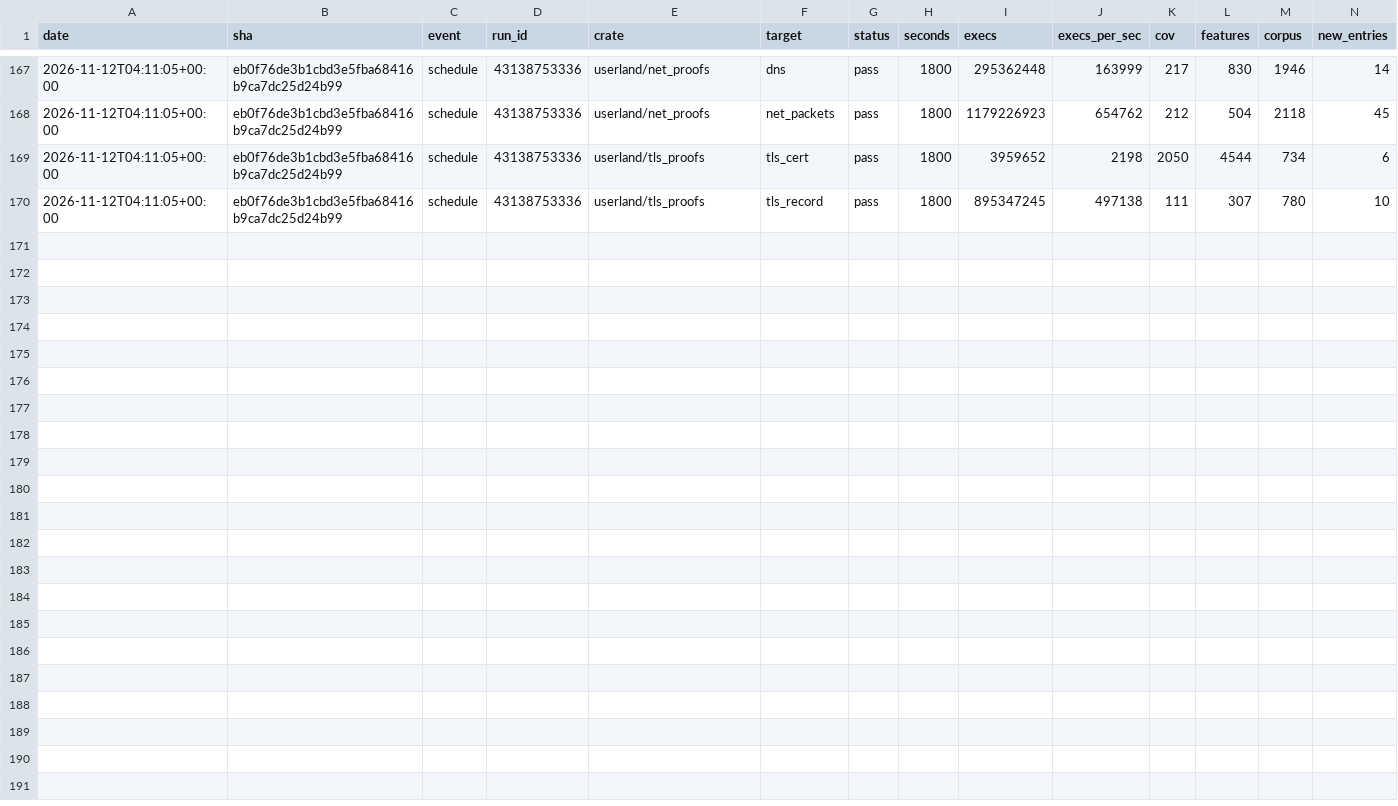
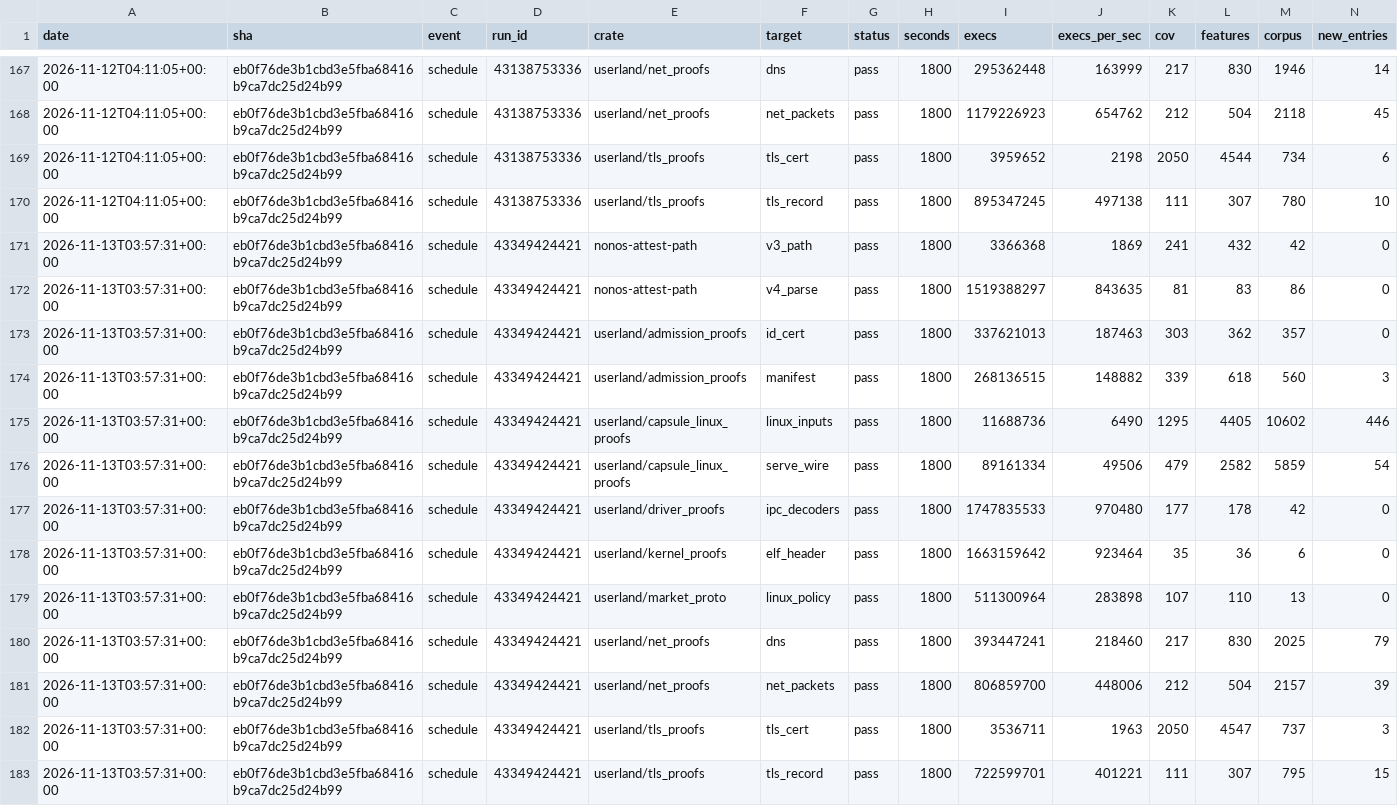
Before and after one commit to eKisNonos/nonos-kernel, a CSV file: fuzz/history.csv, drawn as a sheet; only a part is shown, gaps mark what is left out; rows hold the shown columns only; the diff names each change by its address in the sheet, - before the commit and + after, or states it on an @@ line.

```diff
--- a/fuzz/history.csv
+++ b/fuzz/history.csv
+row 171: 2026-11-13T03:57:31+00:00 | eb0f76de3b1cbd3e5fba68416b9ca7dc25d24b99 | schedule | 43349424421 | nonos-attest-path | v3_path | pass | 1800 | 3366368 | 1869 | 241 | 432 | 42 | 0
+row 172: 2026-11-13T03:57:31+00:00 | eb0f76de3b1cbd3e5fba68416b9ca7dc25d24b99 | schedule | 43349424421 | nonos-attest-path | v4_parse | pass | 1800 | 1519388297 | 843635 | 81 | 83 | 86 | 0
+row 173: 2026-11-13T03:57:31+00:00 | eb0f76de3b1cbd3e5fba68416b9ca7dc25d24b99 | schedule | 43349424421 | userland/admission_proofs | id_cert | pass | 1800 | 337621013 | 187463 | 303 | 362 | 357 | 0
+row 174: 2026-11-13T03:57:31+00:00 | eb0f76de3b1cbd3e5fba68416b9ca7dc25d24b99 | schedule | 43349424421 | userland/admission_proofs | manifest | pass | 1800 | 268136515 | 148882 | 339 | 618 | 560 | 3
+row 175: 2026-11-13T03:57:31+00:00 | eb0f76de3b1cbd3e5fba68416b9ca7dc25d24b99 | schedule | 43349424421 | userland/capsule_linux_proofs | linux_inputs | pass | 1800 | 11688736 | 6490 | 1295 | 4405 | 10602 | 446
+row 176: 2026-11-13T03:57:31+00:00 | eb0f76de3b1cbd3e5fba68416b9ca7dc25d24b99 | schedule | 43349424421 | userland/capsule_linux_proofs | serve_wire | pass | 1800 | 89161334 | 49506 | 479 | 2582 | 5859 | 54
+row 177: 2026-11-13T03:57:31+00:00 | eb0f76de3b1cbd3e5fba68416b9ca7dc25d24b99 | schedule | 43349424421 | userland/driver_proofs | ipc_decoders | pass | 1800 | 1747835533 | 970480 | 177 | 178 | 42 | 0
+row 178: 2026-11-13T03:57:31+00:00 | eb0f76de3b1cbd3e5fba68416b9ca7dc25d24b99 | schedule | 43349424421 | userland/kernel_proofs | elf_header | pass | 1800 | 1663159642 | 923464 | 35 | 36 | 6 | 0
+row 179: 2026-11-13T03:57:31+00:00 | eb0f76de3b1cbd3e5fba68416b9ca7dc25d24b99 | schedule | 43349424421 | userland/market_proto | linux_policy | pass | 1800 | 511300964 | 283898 | 107 | 110 | 13 | 0
+row 180: 2026-11-13T03:57:31+00:00 | eb0f76de3b1cbd3e5fba68416b9ca7dc25d24b99 | schedule | 43349424421 | userland/net_proofs | dns | pass | 1800 | 393447241 | 218460 | 217 | 830 | 2025 | 79
+row 181: 2026-11-13T03:57:31+00:00 | eb0f76de3b1cbd3e5fba68416b9ca7dc25d24b99 | schedule | 43349424421 | userland/net_proofs | net_packets | pass | 1800 | 806859700 | 448006 | 212 | 504 | 2157 | 39
+row 182: 2026-11-13T03:57:31+00:00 | eb0f76de3b1cbd3e5fba68416b9ca7dc25d24b99 | schedule | 43349424421 | userland/tls_proofs | tls_cert | pass | 1800 | 3536711 | 1963 | 2050 | 4547 | 737 | 3
+row 183: 2026-11-13T03:57:31+00:00 | eb0f76de3b1cbd3e5fba68416b9ca7dc25d24b99 | schedule | 43349424421 | userland/tls_proofs | tls_record | pass | 1800 | 722599701 | 401221 | 111 | 307 | 795 | 15
```
Also changed, not shown: 10 other files.
